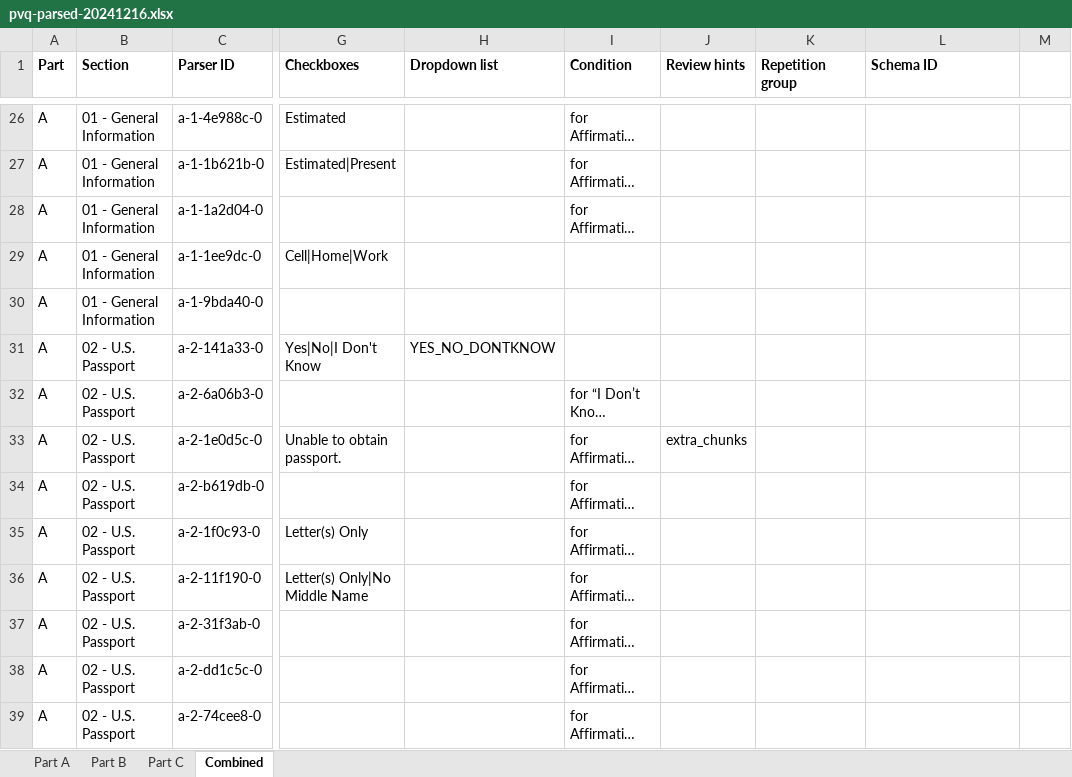
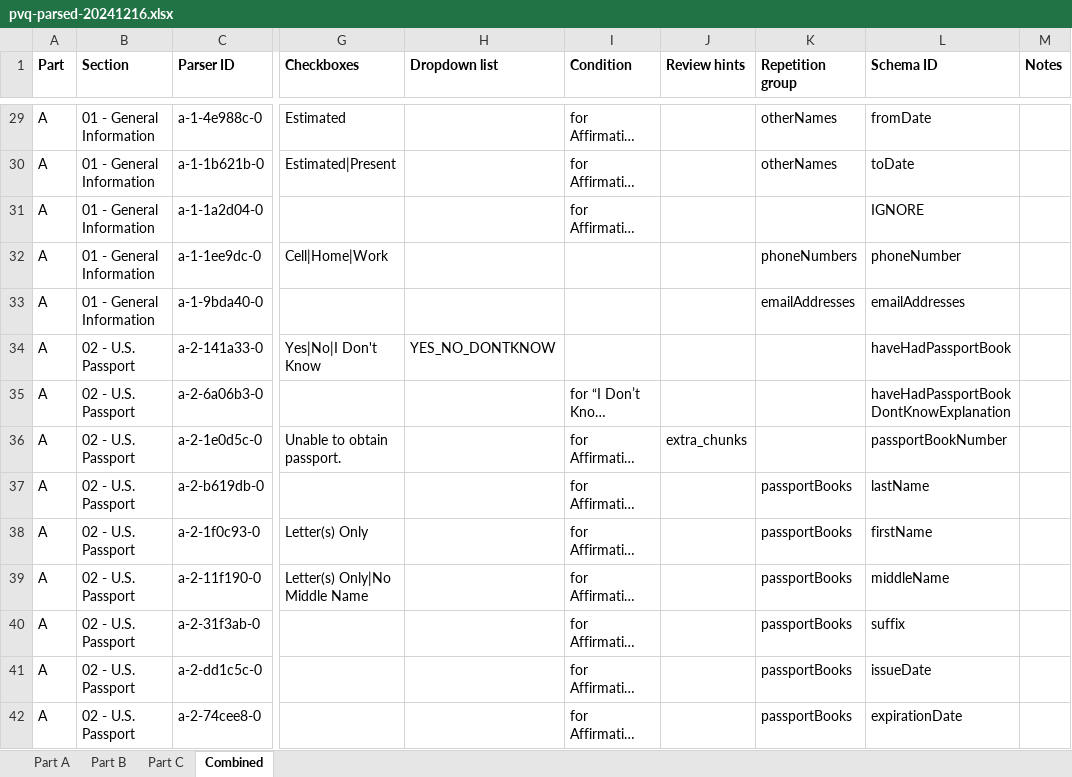
Before and after one commit to dds-nbis/pvq-schema, an Excel workbook: schema-generation/data/pvq-parsed-20241216.xlsx, sheet Combined, drawn as a sheet; only a part is shown, gaps mark what is left out; long unchanged cells end in …; values as stored, in another font and other column widths than the file's, no borders; addresses are those after the commit; the diff covers the shown part only; the diff names each change by its address in the sheet, - before the commit and + after, or states it on an @@ line.

```diff
--- a/schema-generation/data/pvq-parsed-20241216.xlsx (sheet Combined)
+++ b/schema-generation/data/pvq-parsed-20241216.xlsx (sheet Combined)
-M1: (empty)
+M1: Notes
-K29:K30 (Repetition group): (empty)
+K29:K30 (Repetition group): otherNames
-L29 (Schema ID): (empty)
+L29 (Schema ID): fromDate
-L30 (Schema ID): (empty)
+L30 (Schema ID): toDate
-L31 (Schema ID): (empty)
+L31 (Schema ID): IGNORE
-K32 (Repetition group): (empty)
+K32 (Repetition group): phoneNumbers
-L32 (Schema ID): (empty)
+L32 (Schema ID): phoneNumber
-K33 (Repetition group): (empty)
+K33 (Repetition group): emailAddresses
-L33 (Schema ID): (empty)
+L33 (Schema ID): emailAddresses
-L34 (Schema ID): (empty)
+L34 (Schema ID): haveHadPassportBook
-L35 (Schema ID): (empty)
+L35 (Schema ID): haveHadPassportBookDontKnowExplanation
-L36 (Schema ID): (empty)
+L36 (Schema ID): passportBookNumber
-K37:K42 (Repetition group): (empty)
+K37:K42 (Repetition group): passportBooks
-L37 (Schema ID): (empty)
+L37 (Schema ID): lastName
-L38 (Schema ID): (empty)
+L38 (Schema ID): firstName
-L39 (Schema ID): (empty)
+L39 (Schema ID): middleName
-L40 (Schema ID): (empty)
+L40 (Schema ID): suffix
-L41 (Schema ID): (empty)
+L41 (Schema ID): issueDate
-L42 (Schema ID): (empty)
+L42 (Schema ID): expirationDate
```
Also changed, not shown: 7 added rows, 5 removed rows and 766 edited cells elsewhere in this sheet, 1 other file.
